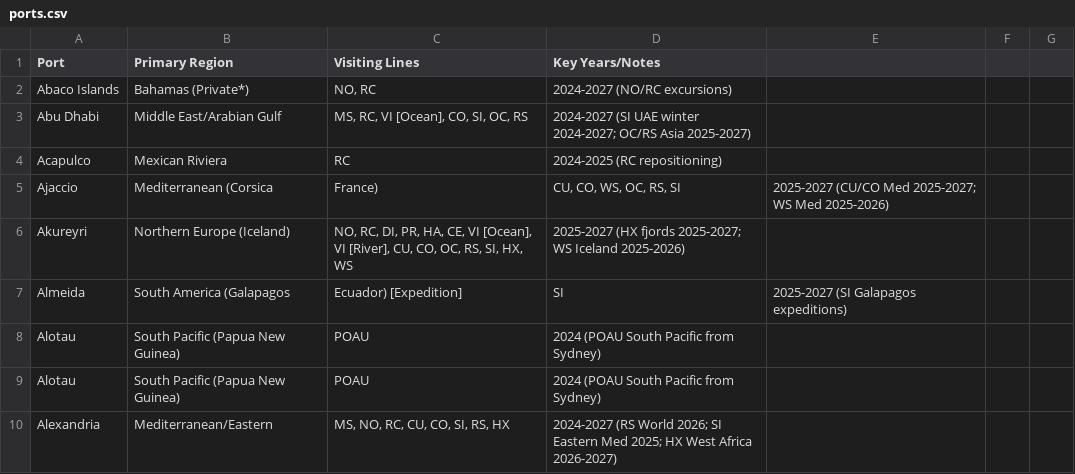
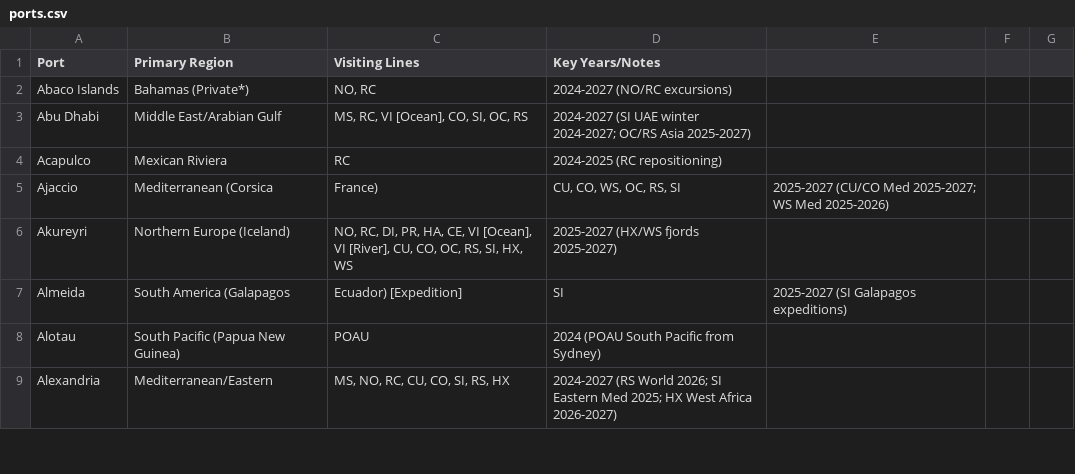
Before and after one commit to jsschrstrcks1/InTheWake, a CSV file: data/ports.csv, drawn as a sheet; only a part is shown; the diff covers the shown part only.

```diff
--- a/data/ports.csv
+++ b/data/ports.csv
@@ -5,6 +5,5 @@ Acapulco,Mexican Riviera,RC,2024-2025 (RC repositioning)
 Ajaccio,Mediterranean (Corsica, France),"CU, CO, WS, OC, RS, SI",2025-2027 (CU/CO Med 2025-2027; WS Med 2025-2026)
-Akureyri,Northern Europe (Iceland),"NO, RC, DI, PR, HA, CE, VI [Ocean], VI [River], CU, CO, OC, RS, SI, HX, WS",2025-2027 (HX fjords 2025-2027; WS Iceland 2025-2026)
+Akureyri,Northern Europe (Iceland),"NO, RC, DI, PR, HA, CE, VI [Ocean], VI [River], CU, CO, OC, RS, SI, HX, WS",2025-2027 (HX/WS fjords 2025-2027)
 Almeida,South America (Galapagos, Ecuador) [Expedition],SI,2025-2027 (SI Galapagos expeditions)
 Alotau,South Pacific (Papua New Guinea),POAU,2024 (POAU South Pacific from Sydney)
-Alotau,South Pacific (Papua New Guinea),POAU,2024 (POAU South Pacific from Sydney)
 Alexandria,Mediterranean/Eastern,"MS, NO, RC, CU, CO, SI, RS, HX",2024-2027 (RS World 2026; SI Eastern Med 2025; HX West Africa 2026-2027)
```
Also changed, not shown: 4 added rows, 3 removed rows and 97 edited cells elsewhere in this file.
